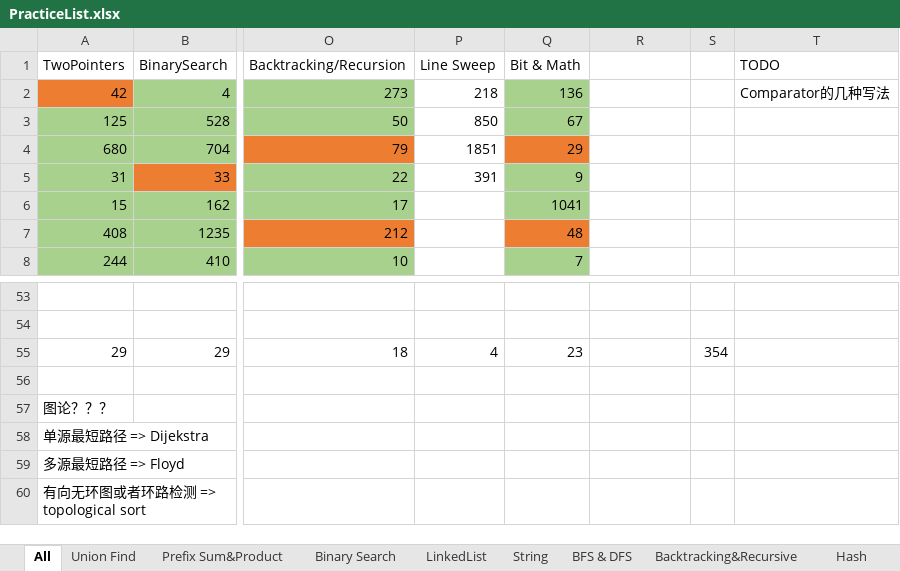
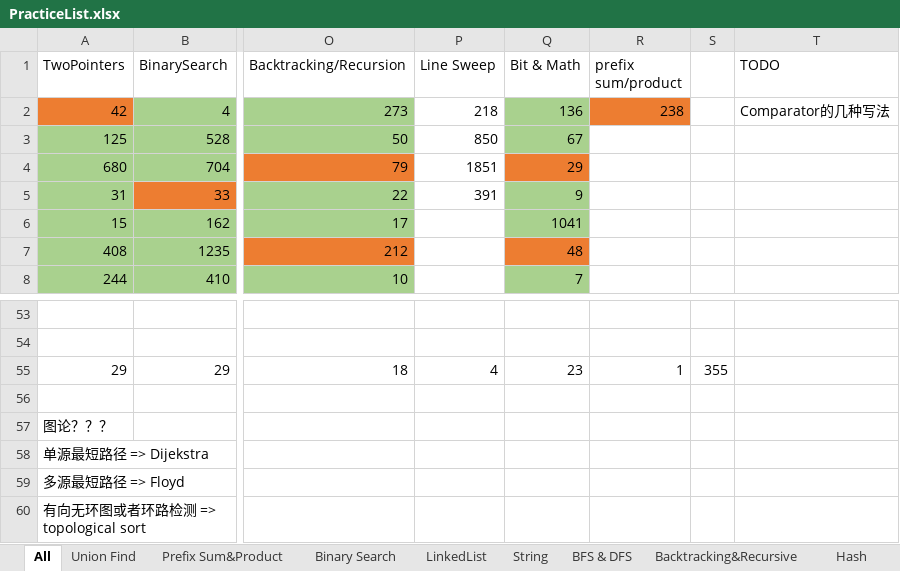
Before and after one commit to LiXieLabs/codingpractice, an Excel workbook: PracticeList.xlsx, sheet All, drawn as a sheet; only a part is shown, gaps mark what is left out; values as stored, in another font and other column widths than the file's, no borders; the diff names each change by its address in the sheet, - before the commit and + after, or states it on an @@ line.

```diff
--- a/PracticeList.xlsx (sheet All)
+++ b/PracticeList.xlsx (sheet All)
-R1: (empty)
+R1: prefix sum/product
-R2 (prefix sum/product): (empty)
+R2 (prefix sum/product): 238
-R2 fill: none
+R2 fill: #ED7D31
-R55 (prefix sum/product): (empty)
+R55 (prefix sum/product): 1
-S55: 354
+S55: 355
```
Also changed, not shown: sheet Prefix Sum&Product, 1 other file.
